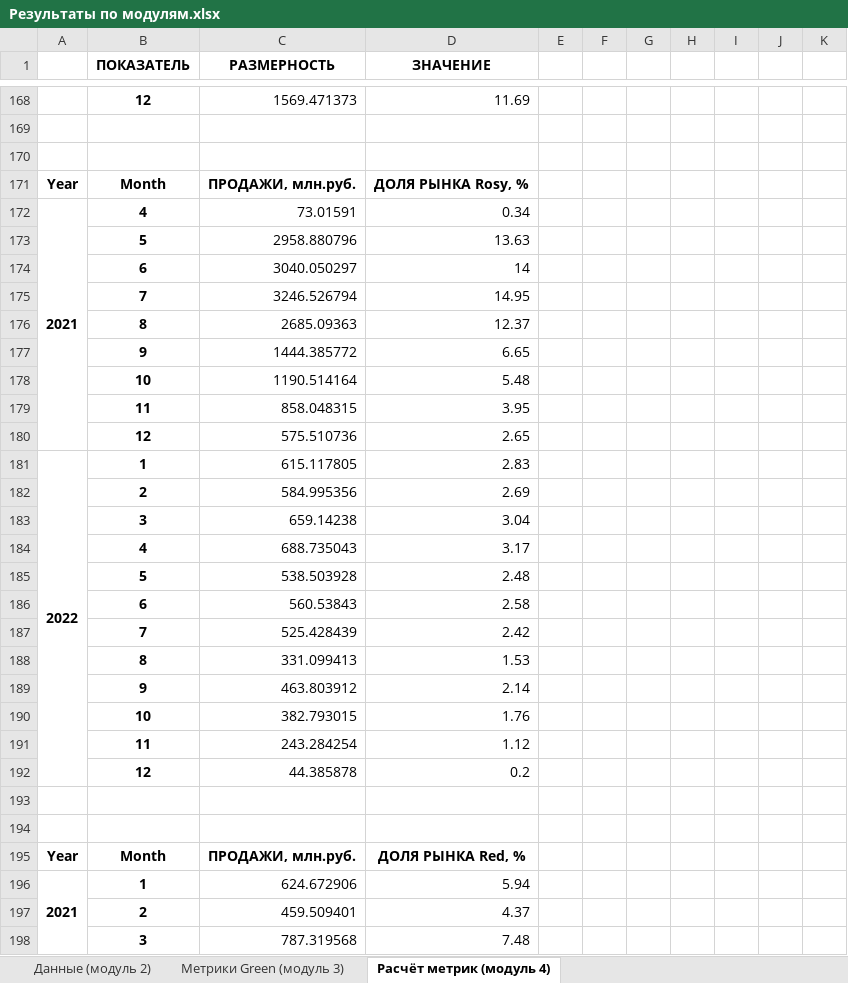
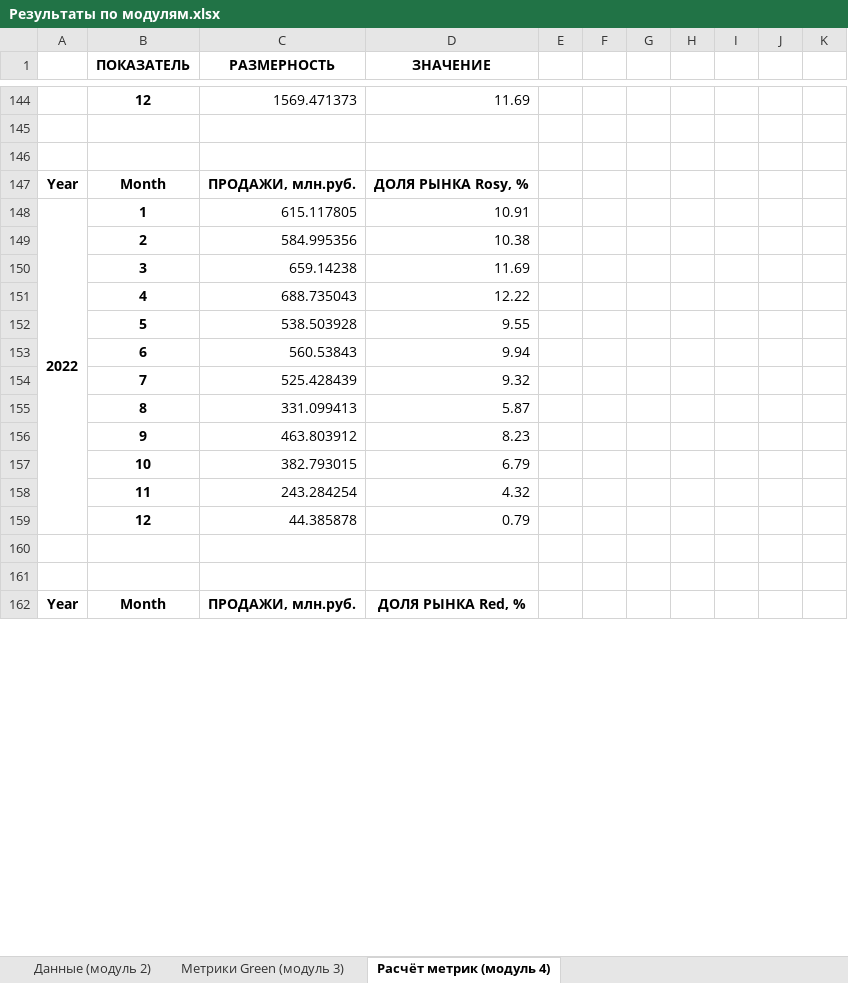
Before and after one commit to ArgentovS/DS-AD, an Excel workbook: Результаты по модулям.xlsx, sheet Расчёт метрик (модуль 4), drawn as a sheet; only a part is shown, gaps mark what is left out; values as stored, in another font and other column widths than the file's, no borders; removed rows and columns are numbered as before the commit, all else as after; the diff covers the shown part only; the diff names each change by its address in the sheet, - before the commit and + after, or states it on an @@ line.

```diff
--- a/Результаты по модулям.xlsx (sheet Расчёт метрик (модуль 4))
+++ b/Результаты по модулям.xlsx (sheet Расчёт метрик (модуль 4))
-row 172: 2021 | 4 | 73.01591 | 0.34
-row 173:  | 5 | 2958.880796 | 13.63
-row 174:  | 6 | 3040.050297 | 14
-row 175:  | 7 | 3246.526794 | 14.95
-row 176:  | 8 | 2685.09363 | 12.37
-row 177:  | 9 | 1444.385772 | 6.65
-row 178:  | 10 | 1190.514164 | 5.48
-row 179:  | 11 | 858.048315 | 3.95
-row 180:  | 12 | 575.510736 | 2.65
-D148 (ЗНАЧЕНИЕ): 2.83
+D148 (ЗНАЧЕНИЕ): 10.91
-D149 (ЗНАЧЕНИЕ): 2.69
+D149 (ЗНАЧЕНИЕ): 10.38
-D150 (ЗНАЧЕНИЕ): 3.04
+D150 (ЗНАЧЕНИЕ): 11.69
-D151 (ЗНАЧЕНИЕ): 3.17
+D151 (ЗНАЧЕНИЕ): 12.22
-D152 (ЗНАЧЕНИЕ): 2.48
+D152 (ЗНАЧЕНИЕ): 9.55
-D153 (ЗНАЧЕНИЕ): 2.58
+D153 (ЗНАЧЕНИЕ): 9.94
-D154 (ЗНАЧЕНИЕ): 2.42
+D154 (ЗНАЧЕНИЕ): 9.32
-D155 (ЗНАЧЕНИЕ): 1.53
+D155 (ЗНАЧЕНИЕ): 5.87
-D156 (ЗНАЧЕНИЕ): 2.14
+D156 (ЗНАЧЕНИЕ): 8.23
-D157 (ЗНАЧЕНИЕ): 1.76
+D157 (ЗНАЧЕНИЕ): 6.79
-D158 (ЗНАЧЕНИЕ): 1.12
+D158 (ЗНАЧЕНИЕ): 4.32
-D159 (ЗНАЧЕНИЕ): 0.2
+D159 (ЗНАЧЕНИЕ): 0.79
-row 196: 2021 | 1 | 624.672906 | 5.94
-row 197:  | 2 | 459.509401 | 4.37
-row 198:  | 3 | 787.319568 | 7.48
```
Also changed, not shown: 33 removed rows and 36 edited cells elsewhere in this sheet, sheet Данные (модуль 2), 7 other files.
